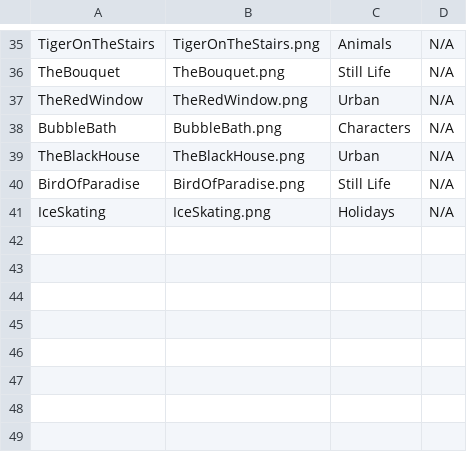
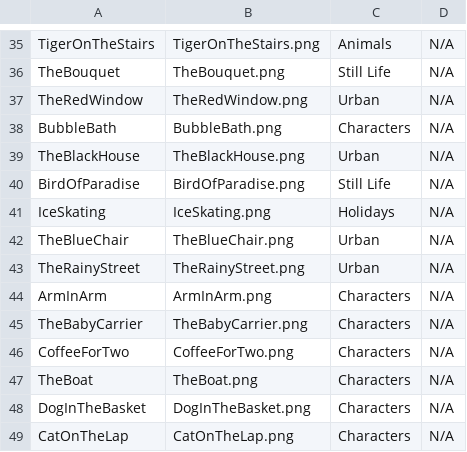
Before and after one commit to BenG1368/daphna-awadish-postcards, a CSV file: DaphnaPostcardsCatalog.csv, drawn as a sheet; only a part is shown, gaps mark what is left out.

```diff
--- a/DaphnaPostcardsCatalog.csv
+++ b/DaphnaPostcardsCatalog.csv
@@ -41 +41,9 @@ BirdOfParadise,BirdOfParadise.png,Still Life,N/A
 IceSkating,IceSkating.png,Holidays,N/A
+TheBlueChair,TheBlueChair.png,Urban,N/A
+TheRainyStreet,TheRainyStreet.png,Urban,N/A
+ArmInArm,ArmInArm.png,Characters,N/A
+TheBabyCarrier,TheBabyCarrier.png,Characters,N/A
+CoffeeForTwo,CoffeeForTwo.png,Characters,N/A
+TheBoat,TheBoat.png,Characters,N/A
+DogInTheBasket,DogInTheBasket.png,Characters,N/A
+CatOnTheLap,CatOnTheLap.png,Characters,N/A
```
Also changed, not shown: 2 other files.
